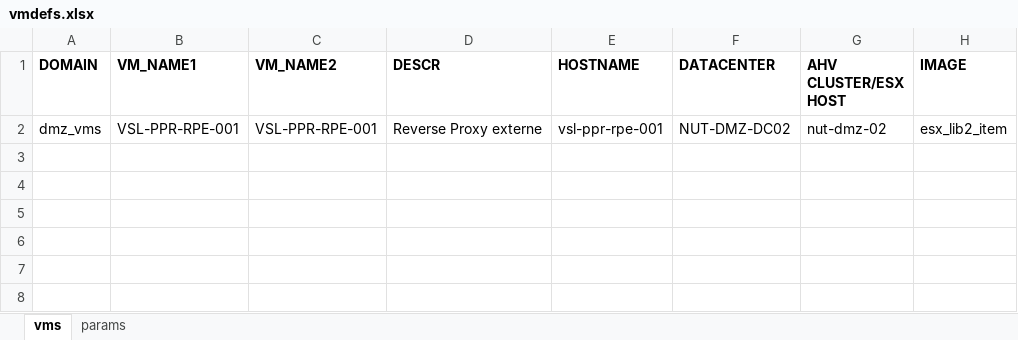
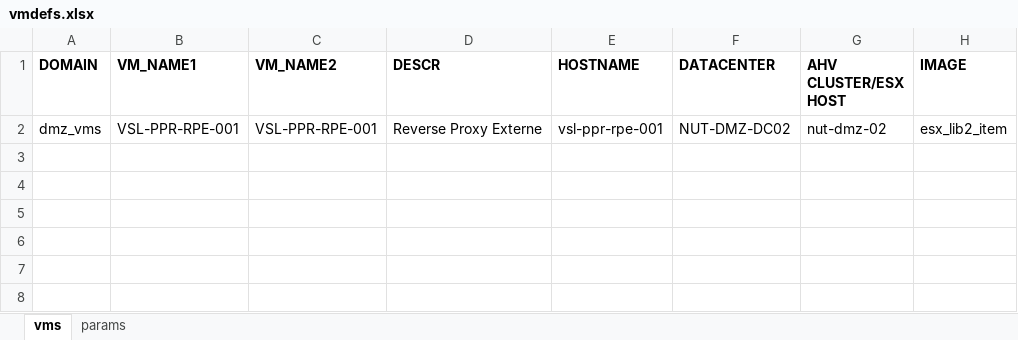
Before and after one commit to steve3535/terraform, an Excel workbook: vmdefs.xlsx, sheet vms, drawn as a sheet; only a part is shown; values as stored, in another font and other column widths than the file's, no borders; the diff names each change by its address in the sheet, - before the commit and + after, or states it on an @@ line.

Commit message:
test creation nouvelle vm de prepro

```diff
--- a/vmdefs.xlsx (sheet vms)
+++ b/vmdefs.xlsx (sheet vms)
-D2 (DESCR): Reverse Proxy externe
+D2 (DESCR): Reverse Proxy Externe
```
